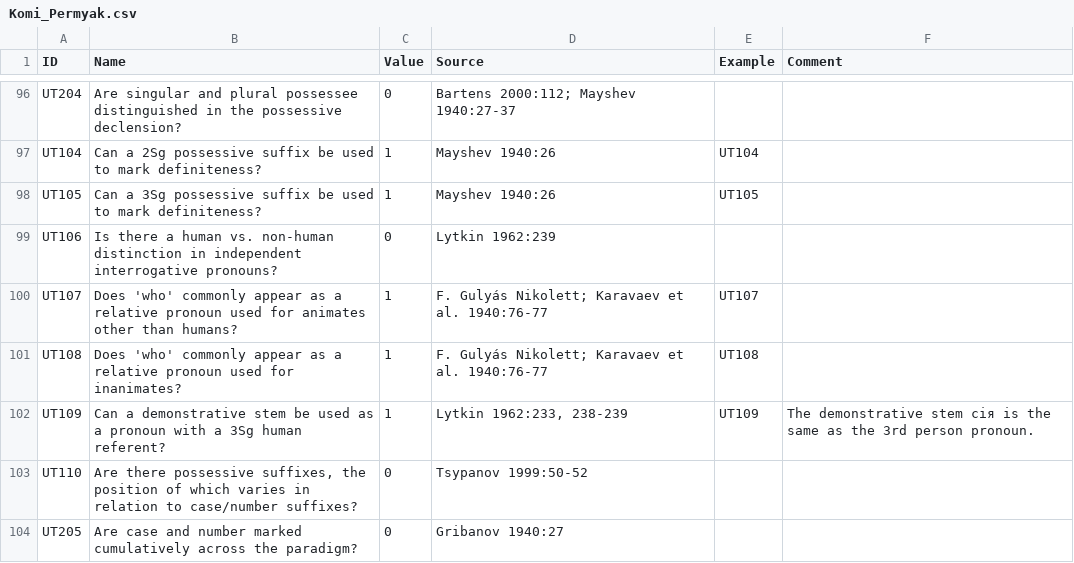
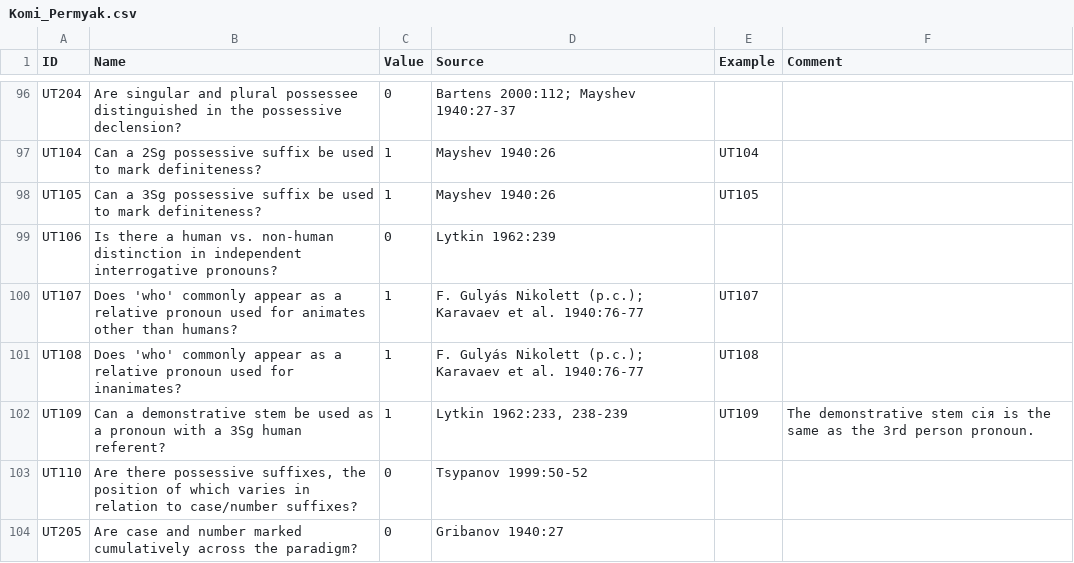
Before and after one commit to cldf-datasets/uratyp, a CSV file: raw/UT/language-tables/Komi_Permyak.csv, drawn as a sheet; only a part is shown, gaps mark what is left out.

```diff
--- a/raw/UT/language-tables/Komi_Permyak.csv
+++ b/raw/UT/language-tables/Komi_Permyak.csv
@@ -101,4 +101,4 @@ UT105,Can a 3Sg possessive suffix be used to mark definiteness?,1,Mayshev 1940:2
 UT106,Is there a human vs. non-human distinction in independent interrogative pronouns?,0,Lytkin 1962:239,,
-UT107,Does 'who' commonly appear as a relative pronoun used for animates other than humans?,1,F. Gulyás Nikolett; Karavaev et al. 1940:76-77,UT107,
-UT108,Does 'who' commonly appear as a relative pronoun used for inanimates?,1,F. Gulyás Nikolett; Karavaev et al. 1940:76-77,UT108,
+UT107,Does 'who' commonly appear as a relative pronoun used for animates other than humans?,1,F. Gulyás Nikolett (p.c.); Karavaev et al. 1940:76-77,UT107,
+UT108,Does 'who' commonly appear as a relative pronoun used for inanimates?,1,F. Gulyás Nikolett (p.c.); Karavaev et al. 1940:76-77,UT108,
 UT109,Can a demonstrative stem be used as a pronoun with a 3Sg human referent?,1,"Lytkin 1962:233, 238-239",UT109,The demonstrative stem сiя is the same as the 3rd person pronoun.
```
Also changed, not shown: raw/GB/language-tables/Surgut_Khanty.csv, raw/UT/language-tables/Kildin_Saami.csv, 4 other files.
